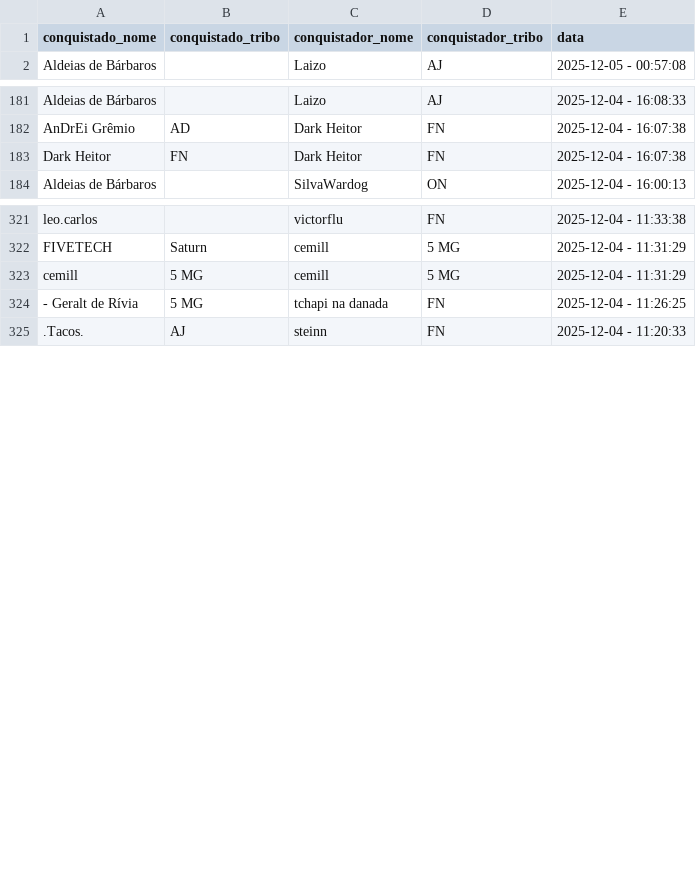
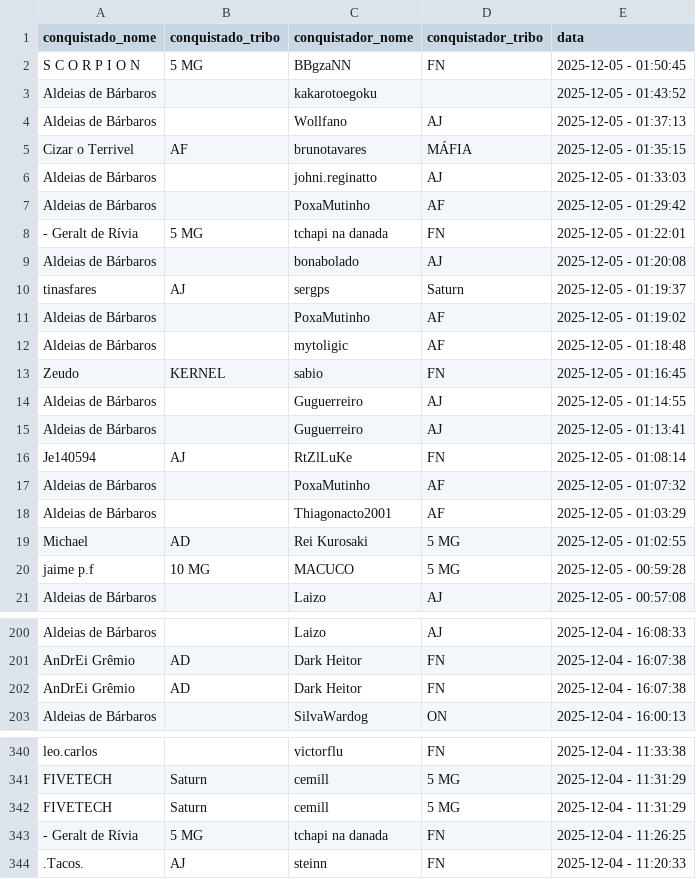
Before and after one commit to pedrodnsilveira/dashboardTW, a CSV file: ennoblements.csv, drawn as a sheet; only a part is shown, gaps mark what is left out; the diff covers the shown part only.

```diff
--- a/ennoblements.csv
+++ b/ennoblements.csv
@@ -1,2 +1,21 @@
 conquistado_nome;conquistado_tribo;conquistador_nome;conquistador_tribo;data
+S C O R P I O N;5 MG;BBgzaNN;FN;2025-12-05 - 01:50:45
+Aldeias de Bárbaros;;kakarotoegoku;;2025-12-05 - 01:43:52
+Aldeias de Bárbaros;;Wollfano;AJ;2025-12-05 - 01:37:13
+Cizar o Terrivel;AF;brunotavares;MÁFIA;2025-12-05 - 01:35:15
+Aldeias de Bárbaros;;johni.reginatto;AJ;2025-12-05 - 01:33:03
+Aldeias de Bárbaros;;PoxaMutinho;AF;2025-12-05 - 01:29:42
+- Geralt de Rívia;5 MG;tchapi na danada;FN;2025-12-05 - 01:22:01
+Aldeias de Bárbaros;;bonabolado;AJ;2025-12-05 - 01:20:08
+tinasfares;AJ;sergps;Saturn;2025-12-05 - 01:19:37
+Aldeias de Bárbaros;;PoxaMutinho;AF;2025-12-05 - 01:19:02
+Aldeias de Bárbaros;;mytoligic;AF;2025-12-05 - 01:18:48
+Zeudo;KERNEL;sabio;FN;2025-12-05 - 01:16:45
+Aldeias de Bárbaros;;Guguerreiro;AJ;2025-12-05 - 01:14:55
+Aldeias de Bárbaros;;Guguerreiro;AJ;2025-12-05 - 01:13:41
+Je140594;AJ;RtZlLuKe;FN;2025-12-05 - 01:08:14
+Aldeias de Bárbaros;;PoxaMutinho;AF;2025-12-05 - 01:07:32
+Aldeias de Bárbaros;;Thiagonacto2001;AF;2025-12-05 - 01:03:29
+Michael;AD;Rei Kurosaki;5 MG;2025-12-05 - 01:02:55
+jaime p.f;10 MG;MACUCO;5 MG;2025-12-05 - 00:59:28
 Aldeias de Bárbaros;;Laizo;AJ;2025-12-05 - 00:57:08
@@ -182,3 +201,3 @@ Aldeias de Bárbaros;;Laizo;AJ;2025-12-04 - 16:08:33
 AnDrEi Grêmio;AD;Dark Heitor;FN;2025-12-04 - 16:07:38
-Dark Heitor;FN;Dark Heitor;FN;2025-12-04 - 16:07:38
+AnDrEi Grêmio;AD;Dark Heitor;FN;2025-12-04 - 16:07:38
 Aldeias de Bárbaros;;SilvaWardog;ON;2025-12-04 - 16:00:13
@@ -322,3 +341,3 @@ leo.carlos;;victorflu;FN;2025-12-04 - 11:33:38
 FIVETECH;Saturn;cemill;5 MG;2025-12-04 - 11:31:29
-cemill;5 MG;cemill;5 MG;2025-12-04 - 11:31:29
+FIVETECH;Saturn;cemill;5 MG;2025-12-04 - 11:31:29
 - Geralt de Rívia;5 MG;tchapi na danada;FN;2025-12-04 - 11:26:25
```
Also changed, not shown: 19 removed rows and 9 moved rows elsewhere in this file.
